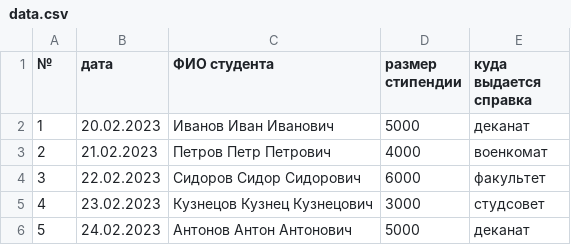
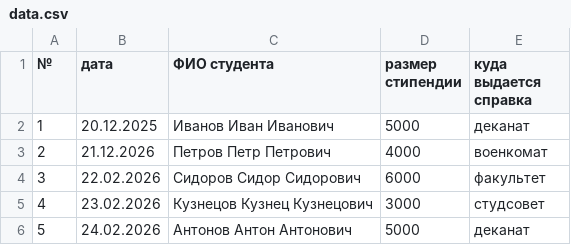
Before and after one commit to Michael-Razzarenov/lab4, a CSV file: data.csv, drawn as a sheet.

```diff
--- a/data.csv
+++ b/data.csv
@@ -1,6 +1,6 @@
 №;дата;ФИО студента;размер стипендии;куда выдается справка
-1;20.02.2023;Иванов Иван Иванович;5000;деканат
-2;21.02.2023;Петров Петр Петрович;4000;военкомат
-3;22.02.2023;Сидоров Сидор Сидорович;6000;факультет
-4;23.02.2023;Кузнецов Кузнец Кузнецович;3000;студсовет
-5;24.02.2023;Антонов Антон Антонович;5000;деканат
+1;20.12.2025;Иванов Иван Иванович;5000;деканат
+2;21.12.2026;Петров Петр Петрович;4000;военкомат
+3;22.02.2026;Сидоров Сидор Сидорович;6000;факультет
+4;23.02.2026;Кузнецов Кузнец Кузнецович;3000;студсовет
+5;24.02.2026;Антонов Антон Антонович;5000;деканат
```
Also changed, not shown: 1 other file.
